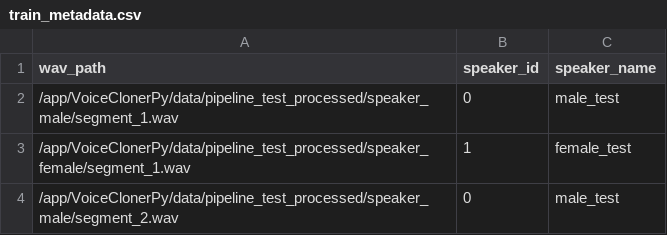
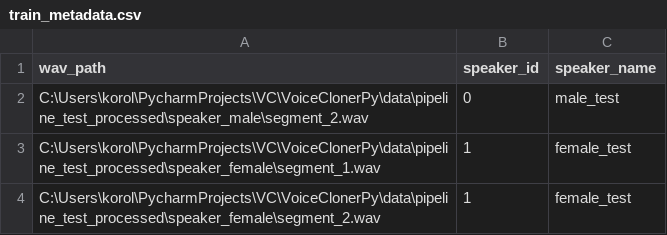
Before and after one commit to breeezel/VC, a CSV file: VoiceClonerPy/data/pipeline_test_processed/metadata/train_metadata.csv, drawn as a sheet.

```diff
--- a/VoiceClonerPy/data/pipeline_test_processed/metadata/train_metadata.csv
+++ b/VoiceClonerPy/data/pipeline_test_processed/metadata/train_metadata.csv
@@ -1,4 +1,4 @@
 wav_path,speaker_id,speaker_name
-/app/VoiceClonerPy/data/pipeline_test_processed/speaker_male/segment_1.wav,0,male_test
-/app/VoiceClonerPy/data/pipeline_test_processed/speaker_female/segment_1.wav,1,female_test
-/app/VoiceClonerPy/data/pipeline_test_processed/speaker_male/segment_2.wav,0,male_test
+C:\Users\korol\PycharmProjects\VC\VoiceClonerPy\data\pipeline_test_processed\speaker_male\segment_2.wav,0,male_test
+C:\Users\korol\PycharmProjects\VC\VoiceClonerPy\data\pipeline_test_processed\speaker_female\segment_1.wav,1,female_test
+C:\Users\korol\PycharmProjects\VC\VoiceClonerPy\data\pipeline_test_processed\speaker_female\segment_2.wav,1,female_test
```
Also changed, not shown: 3 other files.
